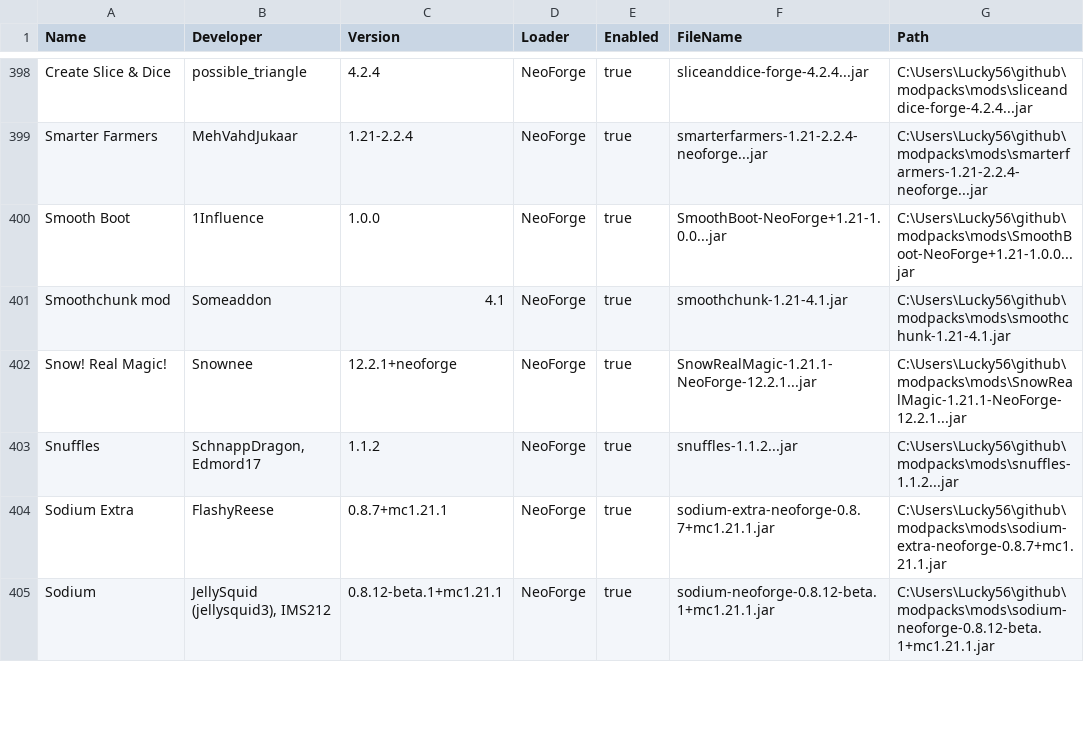
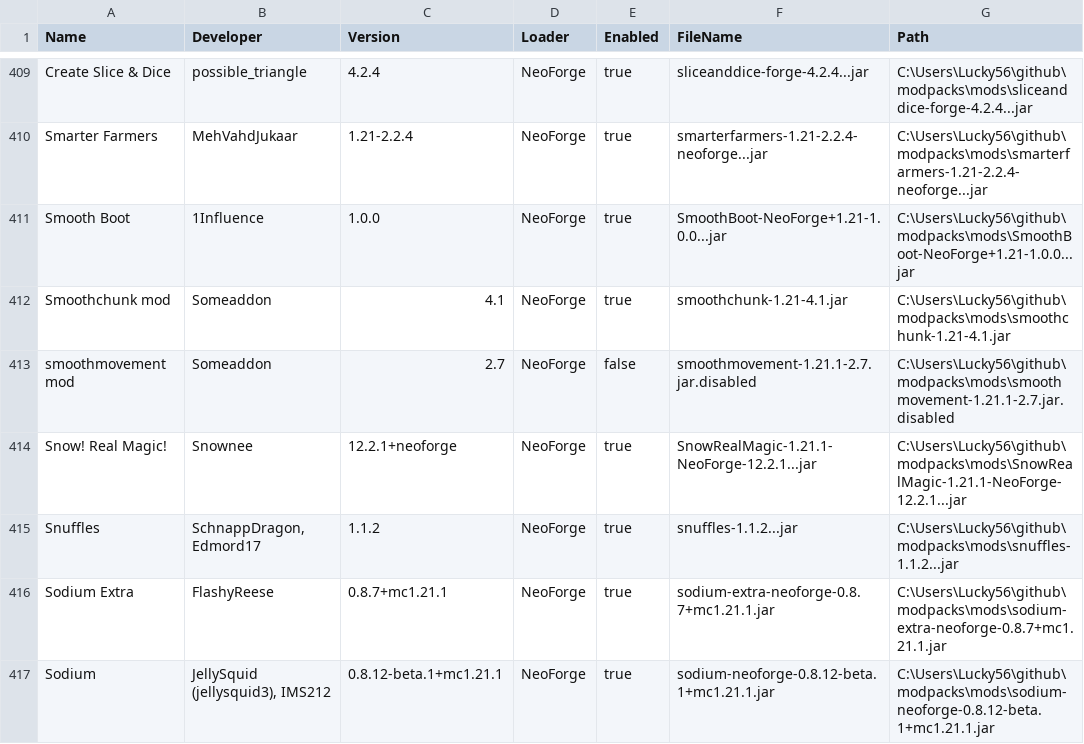
Before and after one commit to Lucky-56/modpacks, a CSV file: mods.csv, drawn as a sheet; only a part is shown, gaps mark what is left out; the diff covers the shown part only.

```diff
--- a/mods.csv
+++ b/mods.csv
@@ -401,2 +412,3 @@ Smooth Boot,1Influence,1.0.0,NeoForge,true,SmoothBoot-NeoForge+1.21-1.0.0...jar,
 Smoothchunk mod,Someaddon,4.1,NeoForge,true,smoothchunk-1.21-4.1.jar,C:\Users\Lucky56\github\modpacks\mods\smoothchunk-1.21-4.1.jar
+smoothmovement mod,Someaddon,2.7,NeoForge,false,smoothmovement-1.21.1-2.7.jar.disabled,C:\Users\Lucky56\github\modpacks\mods\smoothmovement-1.21.1-2.7.jar.disabled
 Snow! Real Magic!,Snownee,12.2.1+neoforge,NeoForge,true,SnowRealMagic-1.21.1-NeoForge-12.2.1...jar,C:\Users\Lucky56\github\modpacks\mods\SnowRealMagic-1.21.1-NeoForge-12.2.1...jar
```
Also changed, not shown: 12 added rows, 1 removed row and 59 edited cells elsewhere in this file, 17 other files.
